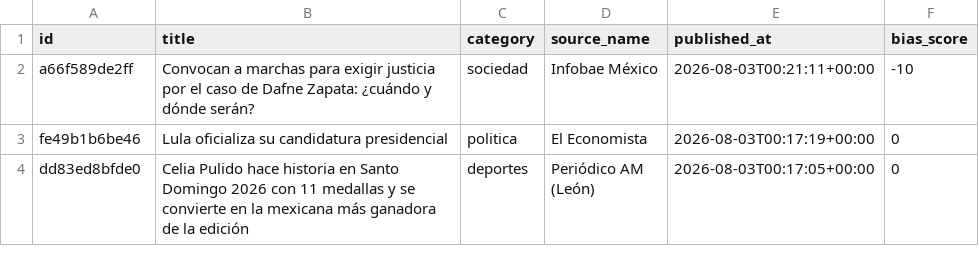
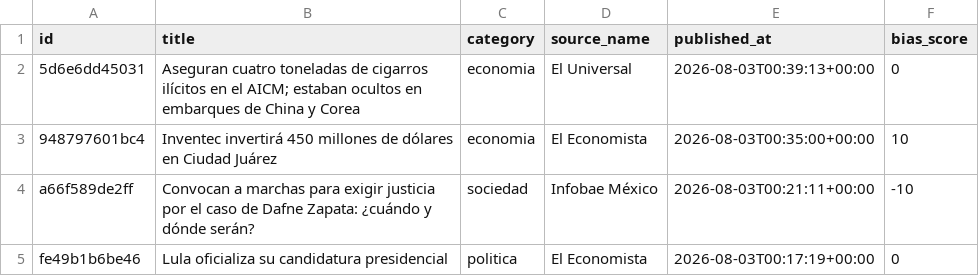
Before and after one commit to Marianomrz/ContextoWeb, a CSV file: historico.csv, drawn as a sheet; only a part is shown; the shorter side is filled out with more unchanged rows.

```diff
--- a/historico.csv
+++ b/historico.csv
@@ -1,2 +1,4 @@
 id,title,category,source_name,published_at,bias_score
+5d6e6dd45031,Aseguran cuatro toneladas de cigarros ilícitos en el AICM; estaban ocultos en embarques de China y Corea,economia,El Universal,2026-08-03T00:39:13+00:00,0
+948797601bc4,Inventec invertirá 450 millones de dólares en Ciudad Juárez,economia,El Economista,2026-08-03T00:35:00+00:00,10
 a66f589de2ff,Convocan a marchas para exigir justicia por el caso de Dafne Zapata: ¿cuándo y dónde serán?,sociedad,Infobae México,2026-08-03T00:21:11+00:00,-10
```
Also changed, not shown: 15 other files.
